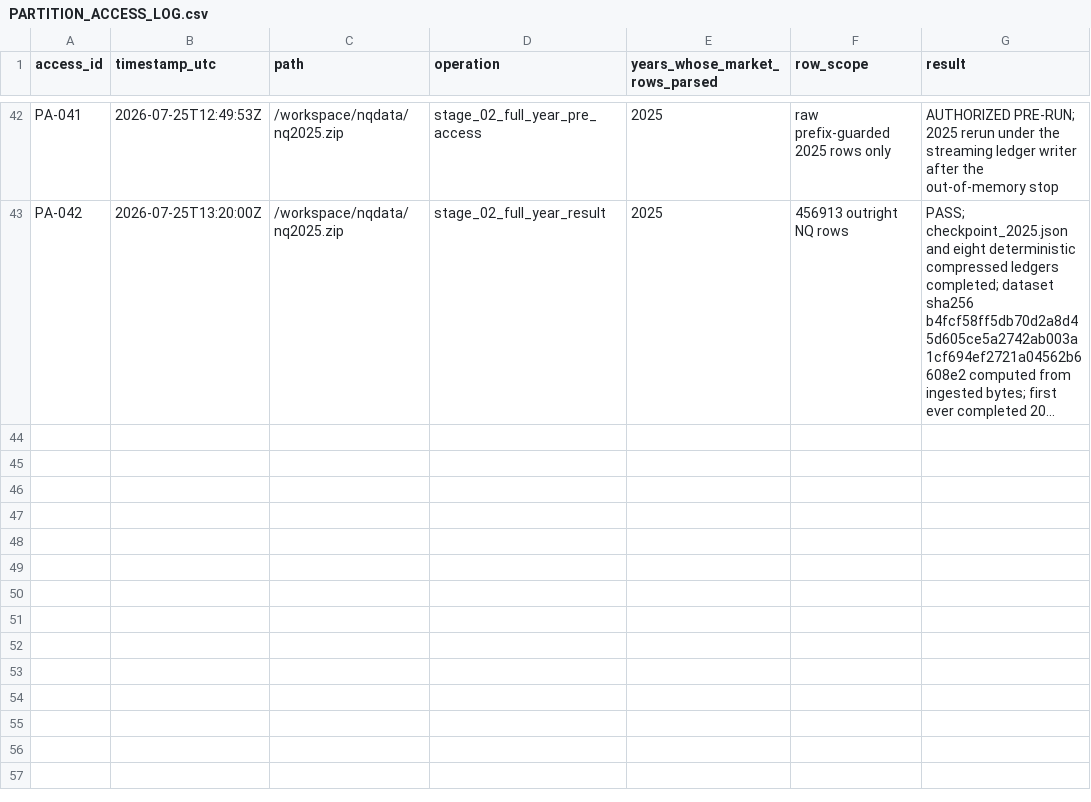
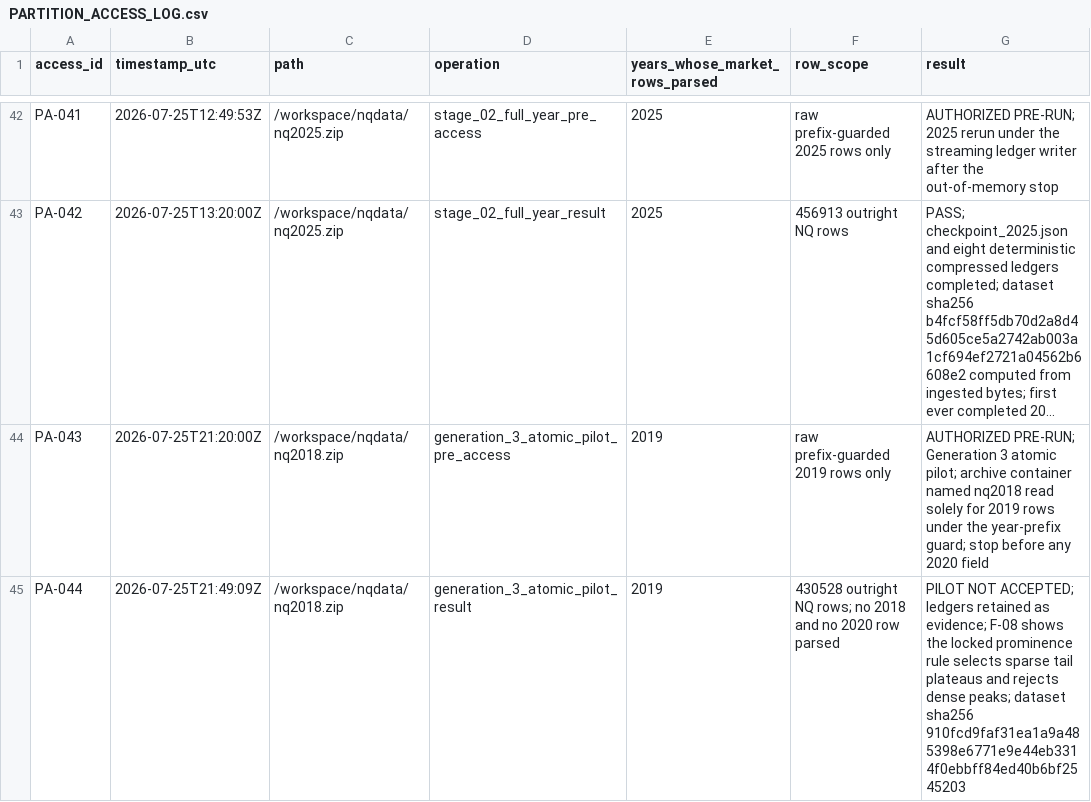
Before and after one commit to dylankazakovas93-dev/HVN, a CSV file: research/hvn/PARTITION_ACCESS_LOG.csv, drawn as a sheet; only a part is shown, gaps mark what is left out; long unchanged cells end in …; the diff names each change by its address in the sheet, - before the commit and + after, or states it on an @@ line.

```diff
--- a/research/hvn/PARTITION_ACCESS_LOG.csv
+++ b/research/hvn/PARTITION_ACCESS_LOG.csv
+row 44: PA-043 | 2026-07-25T21:20:00Z | /workspace/nqdata/nq2018.zip | generation_3_atomic_pilot_pre_access | 2019 | raw prefix-guarded 2019 rows only | AUTHORIZED PRE-RUN; Generation 3 atomic pilot; archive container named nq2018 read solely for 2019 rows under the year-prefix guard; stop before any 2020 field
+row 45: PA-044 | 2026-07-25T21:49:09Z | /workspace/nqdata/nq2018.zip | generation_3_atomic_pilot_result | 2019 | 430528 outright NQ rows; no 2018 and no 2020 row parsed | PILOT NOT ACCEPTED; ledgers retained as evidence; F-08 shows the locked prominence rule selects sparse tail plateaus and rejects dense peaks; dataset sha256 910fcd9faf31ea1a9a485398e6771e9e44eb3314f0ebbff84ed40b6bf2545203
```
Also changed, not shown: RUN_REGISTRY.csv, 13 other files.
